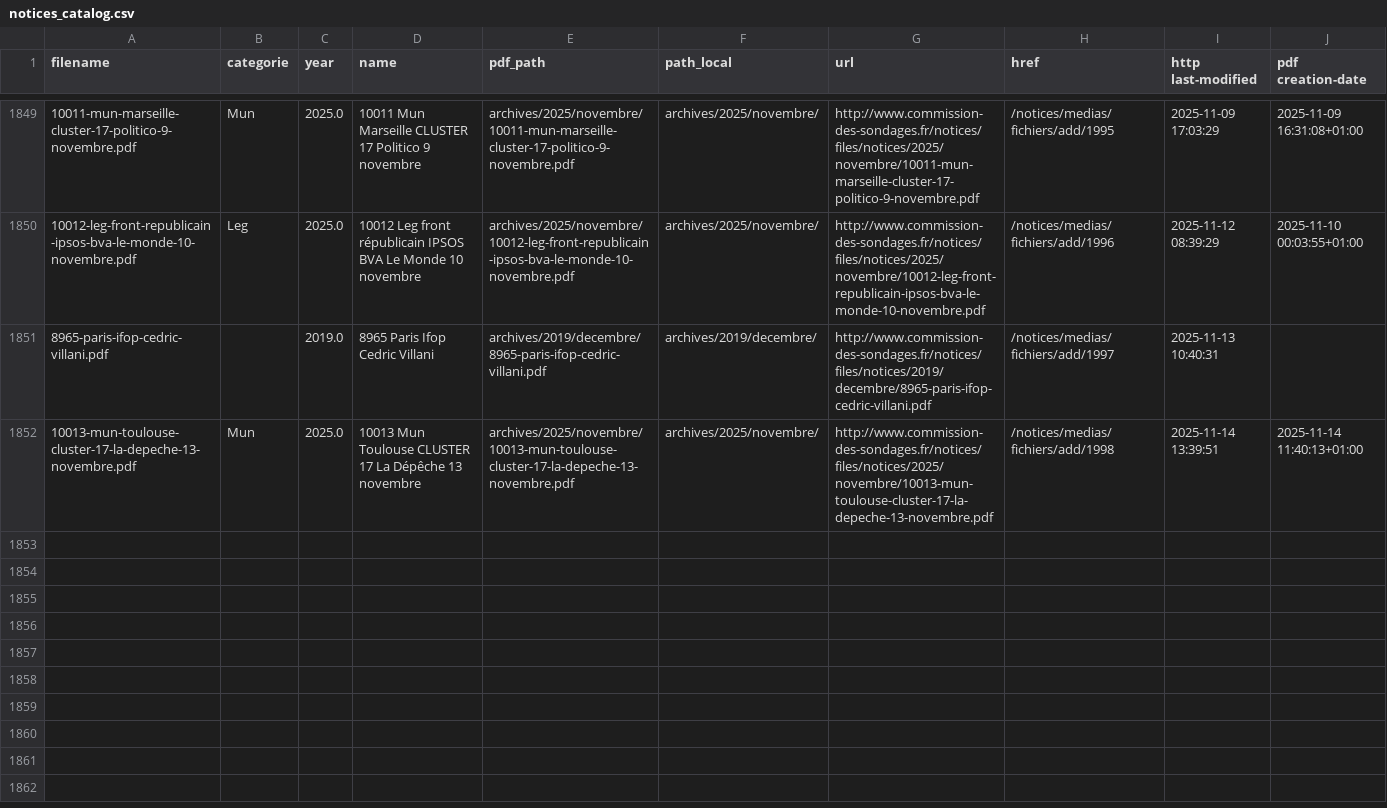
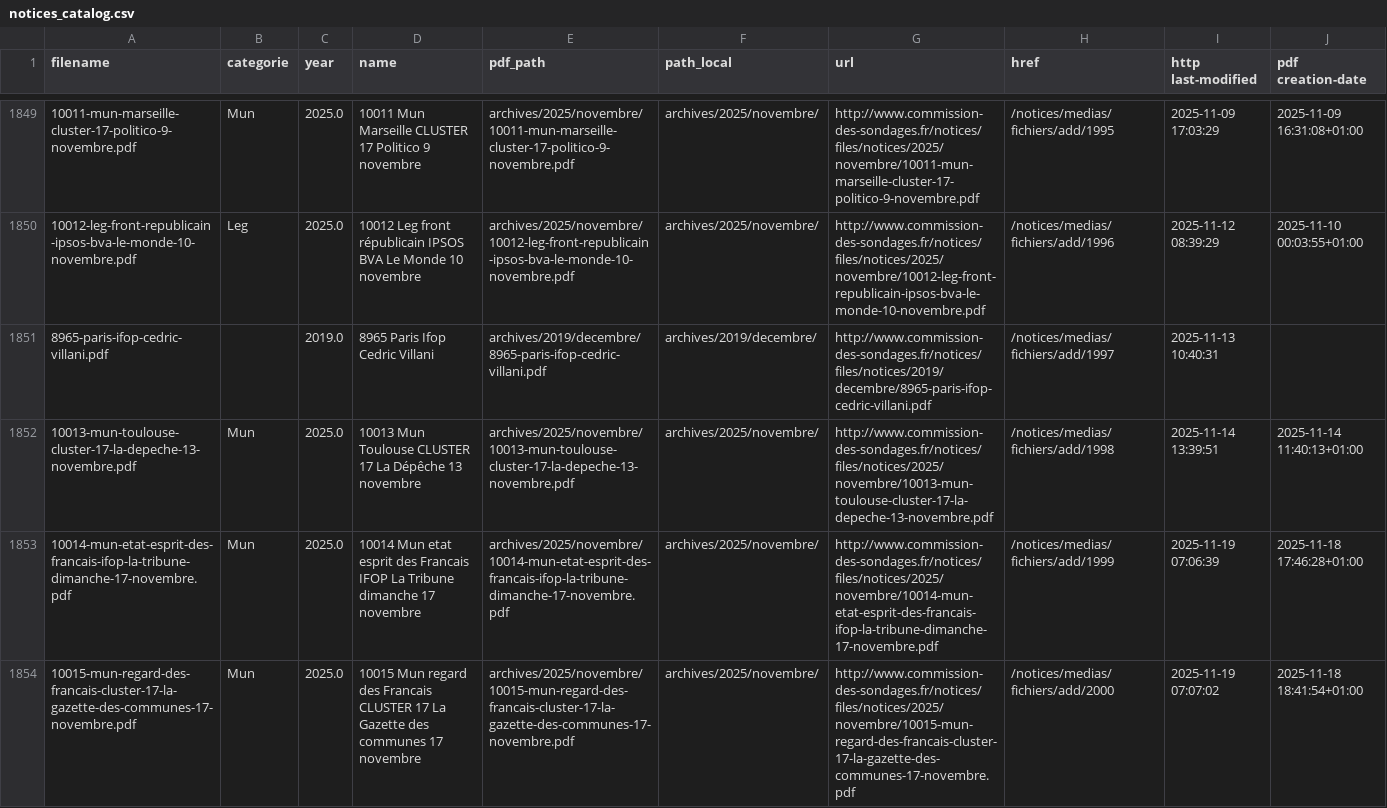
Before and after one commit to MieuxVoter/sondages-commission-index, a CSV file: notices_catalog.csv, drawn as a sheet; only a part is shown, gaps mark what is left out; the diff names each change by its address in the sheet, - before the commit and + after, or states it on an @@ line.

```diff
--- a/notices_catalog.csv
+++ b/notices_catalog.csv
+row 1853: 10014-mun-etat-esprit-des-francais-ifop-la-tribune-dimanche-17-novembre.pdf | Mun | 2025.0 | 10014 Mun etat esprit des Francais IFOP La Tribune dimanche 17 novembre | archives/2025/novembre/10014-mun-etat-esprit-des-francais-ifop-la-tribune-dimanche-17-novembre.pdf | archives/2025/novembre/ | http://www.commission-des-sondages.fr/notices/files/notices/2025/novembre/10014-mun-etat-esprit-des-francais-ifop-la-tribune-dimanche-17-novembre.pdf | /notices/medias/fichiers/add/1999 | 2025-11-19 07:06:39 | 2025-11-18 17:46:28+01:00
+row 1854: 10015-mun-regard-des-francais-cluster-17-la-gazette-des-communes-17-novembre.pdf | Mun | 2025.0 | 10015 Mun regard des Francais CLUSTER 17 La Gazette des communes 17 novembre | archives/2025/novembre/10015-mun-regard-des-francais-cluster-17-la-gazette-des-communes-17-novembre.pdf | archives/2025/novembre/ | http://www.commission-des-sondages.fr/notices/files/notices/2025/novembre/10015-mun-regard-des-francais-cluster-17-la-gazette-des-communes-17-novembre.pdf | /notices/medias/fichiers/add/2000 | 2025-11-19 07:07:02 | 2025-11-18 18:41:54+01:00
```
Also changed, not shown: base.csv, files.csv, 2 other files.
